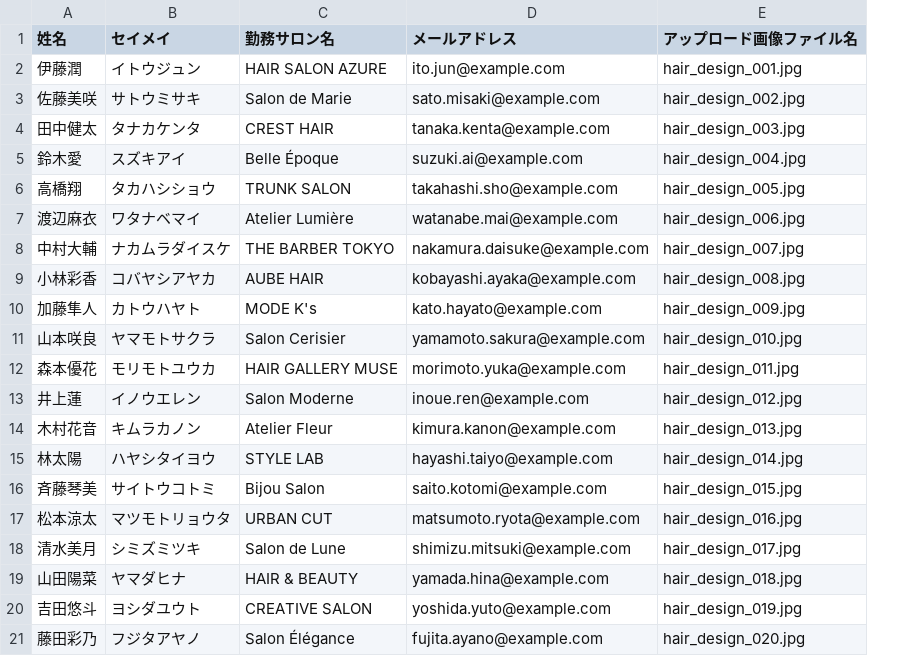
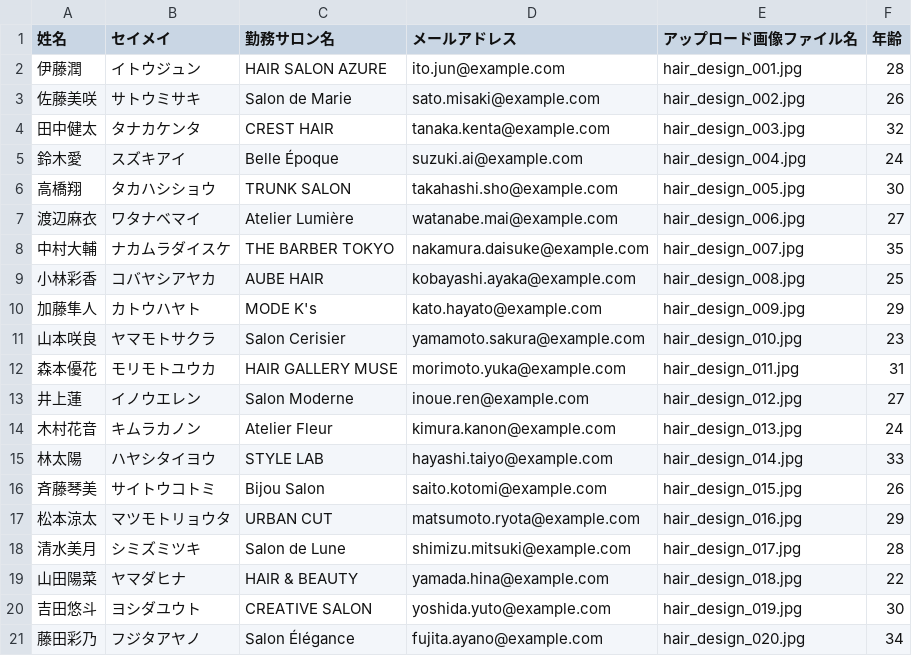
Before and after one commit to keitanishikawa/hair-review-demo, a CSV file: data/stylists.csv, drawn as a sheet; the diff names each change by its address in the sheet, - before the commit and + after, or states it on an @@ line.

```diff
--- a/data/stylists.csv
+++ b/data/stylists.csv
+column F (年齢), rows 2-21: 28 | 26 | 32 | 24 | 30 | 27 | 35 | 25 | 29 | 23 | 31 | 27 | 24 | 33 | 26 | 29 | 28 | 22 | 30 | 34
```
Also changed, not shown: 2 other files.
